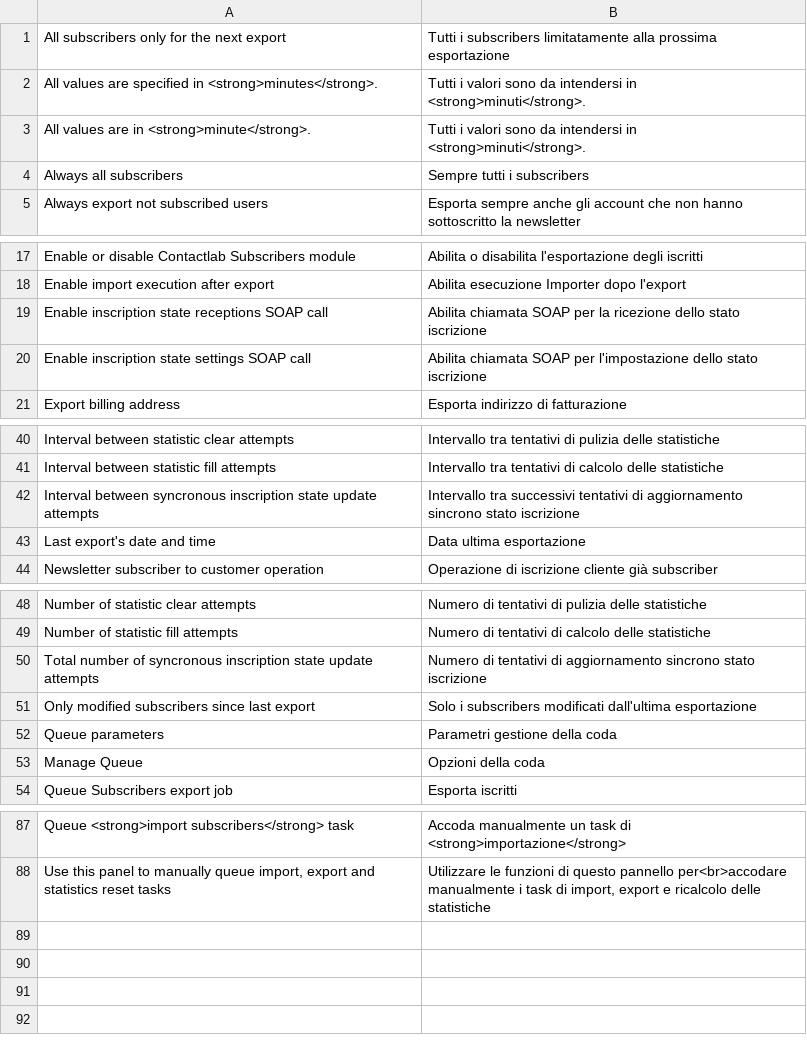
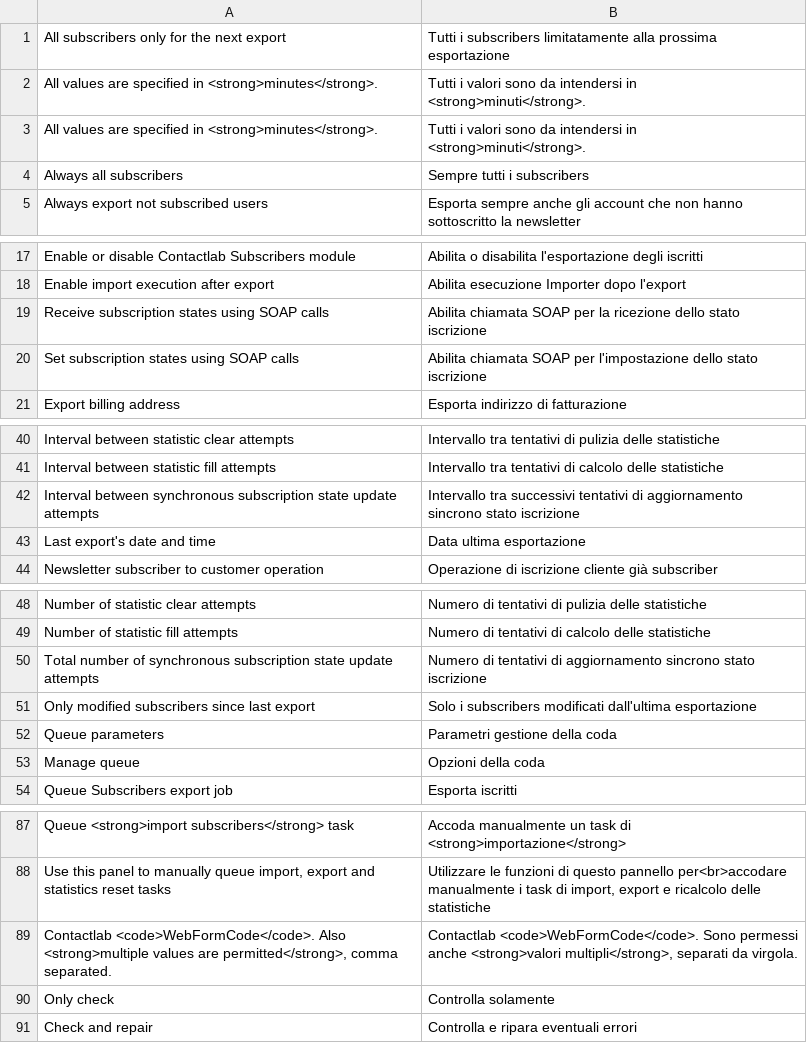
Before and after one commit to contactlab/contactlab-magento-connect, a CSV file: app/locale/it_IT/contactlab/Contactlab_Subscribers.csv, drawn as a sheet; only a part is shown, gaps mark what is left out; the diff covers the shown part only.

Commit message:
Removed default values from config.xml, XMLDelivery status fix, UK fix query enhancements

```diff
--- a/app/locale/it_IT/contactlab/Contactlab_Subscribers.csv
+++ b/app/locale/it_IT/contactlab/Contactlab_Subscribers.csv
@@ -2,3 +2,3 @@
 "All values are specified in <strong>minutes</strong>.","Tutti i valori sono da intendersi in <strong>minuti</strong>."
-"All values are in <strong>minute</strong>.","Tutti i valori sono da intendersi in <strong>minuti</strong>."
+"All values are specified in <strong>minutes</strong>.","Tutti i valori sono da intendersi in <strong>minuti</strong>."
 "Always all subscribers","Sempre tutti i subscribers"
@@ -18,4 +18,4 @@
 "Enable import execution after export","Abilita esecuzione Importer dopo l'export"
-"Enable inscription state receptions SOAP call","Abilita chiamata SOAP per la ricezione dello stato iscrizione"
-"Enable inscription state settings SOAP call","Abilita chiamata SOAP per l'impostazione dello stato iscrizione"
+"Receive subscription states using SOAP calls","Abilita chiamata SOAP per la ricezione dello stato iscrizione"
+"Set subscription states using SOAP calls","Abilita chiamata SOAP per l'impostazione dello stato iscrizione"
 "Export billing address","Esporta indirizzo di fatturazione"
@@ -41,3 +41,3 @@
 "Interval between statistic fill attempts","Intervallo tra tentativi di calcolo delle statistiche"
-"Interval between syncronous inscription state update attempts","Intervallo tra successivi tentativi di aggiornamento sincrono stato iscrizione"
+"Interval between synchronous subscription state update attempts","Intervallo tra successivi tentativi di aggiornamento sincrono stato iscrizione"
 "Last export's date and time","Data ultima esportazione"
@@ -49,6 +49,6 @@
 "Number of statistic fill attempts","Numero di tentativi di calcolo delle statistiche"
-"Total number of syncronous inscription state update attempts","Numero di tentativi di aggiornamento sincrono stato iscrizione"
+"Total number of synchronous subscription state update attempts","Numero di tentativi di aggiornamento sincrono stato iscrizione"
 "Only modified subscribers since last export","Solo i subscribers modificati dall'ultima esportazione"
 "Queue parameters","Parametri gestione della coda"
-"Manage Queue", "Opzioni della coda"
+"Manage queue", "Opzioni della coda"
 "Queue Subscribers export job","Esporta iscritti"
@@ -88 +88,4 @@
 "Use this panel to manually queue import, export and statistics reset tasks", "Utilizzare le funzioni di questo pannello per<br>accodare manualmente i task di import, export e ricalcolo delle statistiche"
+"Contactlab <code>WebFormCode</code>. Also <strong>multiple values are permitted</strong>, comma separated.", "Contactlab <code>WebFormCode</code>. Sono permessi anche <strong>valori multipli</strong>, separati da virgola."
+"Only check", "Controlla solamente"
+"Check and repair", "Controlla e ripara eventuali errori"
```
Also changed, not shown: 2 edited cells elsewhere in this file, app/locale/it_IT/contactlab/Contactlab_Commons.csv, app/locale/it_IT/contactlab/Contactlab_Template.csv, 34 other files.
